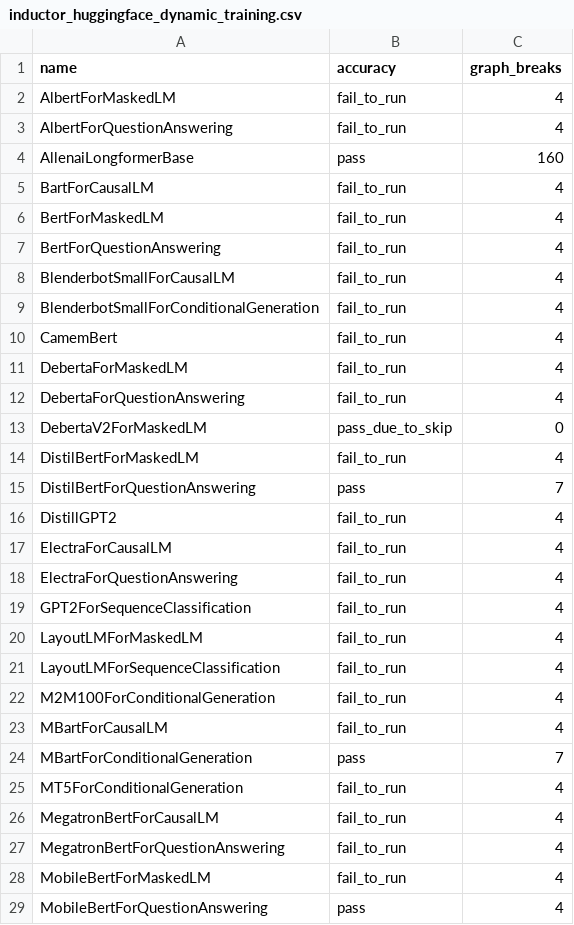
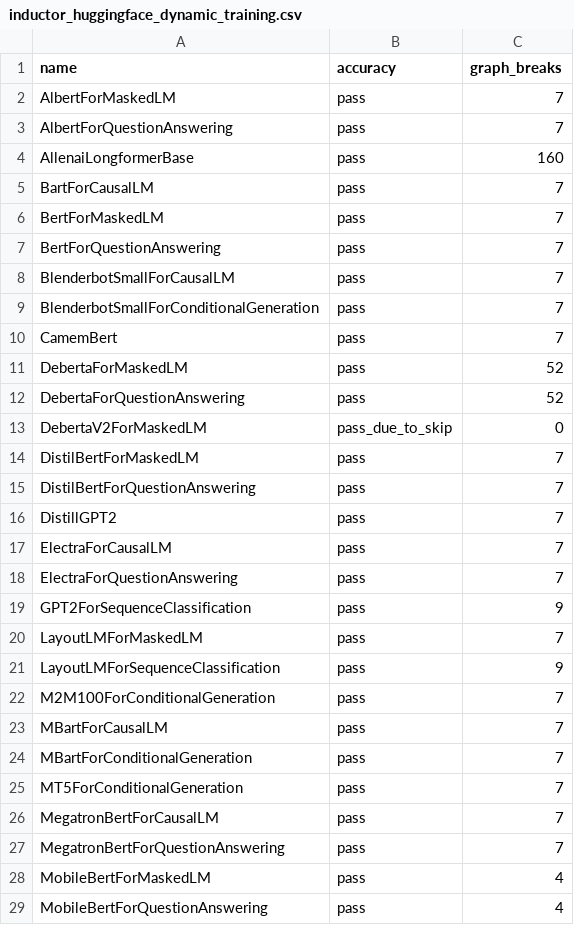
Before and after one commit to vortex-dev11/pytorch, a CSV file: benchmarks/dynamo/ci_expected_accuracy/inductor_huggingface_dynamic_training.csv, drawn as a sheet; only a part is shown; the diff covers the shown part only.

```diff
--- a/benchmarks/dynamo/ci_expected_accuracy/inductor_huggingface_dynamic_training.csv
+++ b/benchmarks/dynamo/ci_expected_accuracy/inductor_huggingface_dynamic_training.csv
@@ -1,29 +1,29 @@
 name,accuracy,graph_breaks
-AlbertForMaskedLM,fail_to_run,4
-AlbertForQuestionAnswering,fail_to_run,4
+AlbertForMaskedLM,pass,7
+AlbertForQuestionAnswering,pass,7
 AllenaiLongformerBase,pass,160
-BartForCausalLM,fail_to_run,4
-BertForMaskedLM,fail_to_run,4
-BertForQuestionAnswering,fail_to_run,4
-BlenderbotSmallForCausalLM,fail_to_run,4
-BlenderbotSmallForConditionalGeneration,fail_to_run,4
-CamemBert,fail_to_run,4
-DebertaForMaskedLM,fail_to_run,4
-DebertaForQuestionAnswering,fail_to_run,4
+BartForCausalLM,pass,7
+BertForMaskedLM,pass,7
+BertForQuestionAnswering,pass,7
+BlenderbotSmallForCausalLM,pass,7
+BlenderbotSmallForConditionalGeneration,pass,7
+CamemBert,pass,7
+DebertaForMaskedLM,pass,52
+DebertaForQuestionAnswering,pass,52
 DebertaV2ForMaskedLM,pass_due_to_skip,0
-DistilBertForMaskedLM,fail_to_run,4
+DistilBertForMaskedLM,pass,7
 DistilBertForQuestionAnswering,pass,7
-DistillGPT2,fail_to_run,4
-ElectraForCausalLM,fail_to_run,4
-ElectraForQuestionAnswering,fail_to_run,4
-GPT2ForSequenceClassification,fail_to_run,4
-LayoutLMForMaskedLM,fail_to_run,4
-LayoutLMForSequenceClassification,fail_to_run,4
-M2M100ForConditionalGeneration,fail_to_run,4
-MBartForCausalLM,fail_to_run,4
+DistillGPT2,pass,7
+ElectraForCausalLM,pass,7
+ElectraForQuestionAnswering,pass,7
+GPT2ForSequenceClassification,pass,9
+LayoutLMForMaskedLM,pass,7
+LayoutLMForSequenceClassification,pass,9
+M2M100ForConditionalGeneration,pass,7
+MBartForCausalLM,pass,7
 MBartForConditionalGeneration,pass,7
-MT5ForConditionalGeneration,fail_to_run,4
-MegatronBertForCausalLM,fail_to_run,4
-MegatronBertForQuestionAnswering,fail_to_run,4
-MobileBertForMaskedLM,fail_to_run,4
+MT5ForConditionalGeneration,pass,7
+MegatronBertForCausalLM,pass,7
+MegatronBertForQuestionAnswering,pass,7
+MobileBertForMaskedLM,pass,4
 MobileBertForQuestionAnswering,pass,4
```
Also changed, not shown: 23 edited cells elsewhere in this file, benchmarks/dynamo/ci_expected_accuracy/inductor_huggingface_dynamic_inference.csv, 1 other file.
